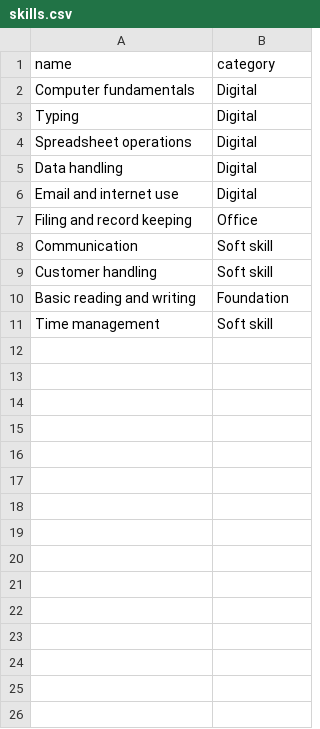
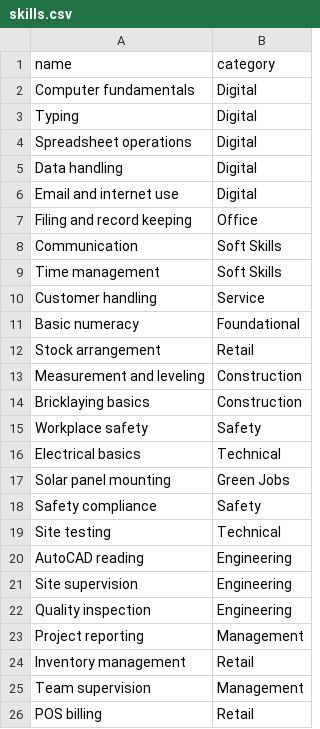
Before and after one commit to Saitejadasari7/livelihood-mapper-sih26097, a CSV file: data/skills.csv, drawn as a sheet; only a part is shown; the diff covers the shown part only.

```diff
--- a/data/skills.csv
+++ b/data/skills.csv
@@ -7,5 +7,20 @@ Email and internet use,Digital
 Filing and record keeping,Office
-Communication,Soft skill
-Customer handling,Soft skill
-Basic reading and writing,Foundation
-Time management,Soft skill
+Communication,Soft Skills
+Time management,Soft Skills
+Customer handling,Service
+Basic numeracy,Foundational
+Stock arrangement,Retail
+Measurement and leveling,Construction
+Bricklaying basics,Construction
+Workplace safety,Safety
+Electrical basics,Technical
+Solar panel mounting,Green Jobs
+Safety compliance,Safety
+Site testing,Technical
+AutoCAD reading,Engineering
+Site supervision,Engineering
+Quality inspection,Engineering
+Project reporting,Management
+Inventory management,Retail
+Team supervision,Management
+POS billing,Retail
```
Also changed, not shown: 12 added rows elsewhere in this file, data/livelihoods.csv, data/qualifications.csv, 10 other files.
